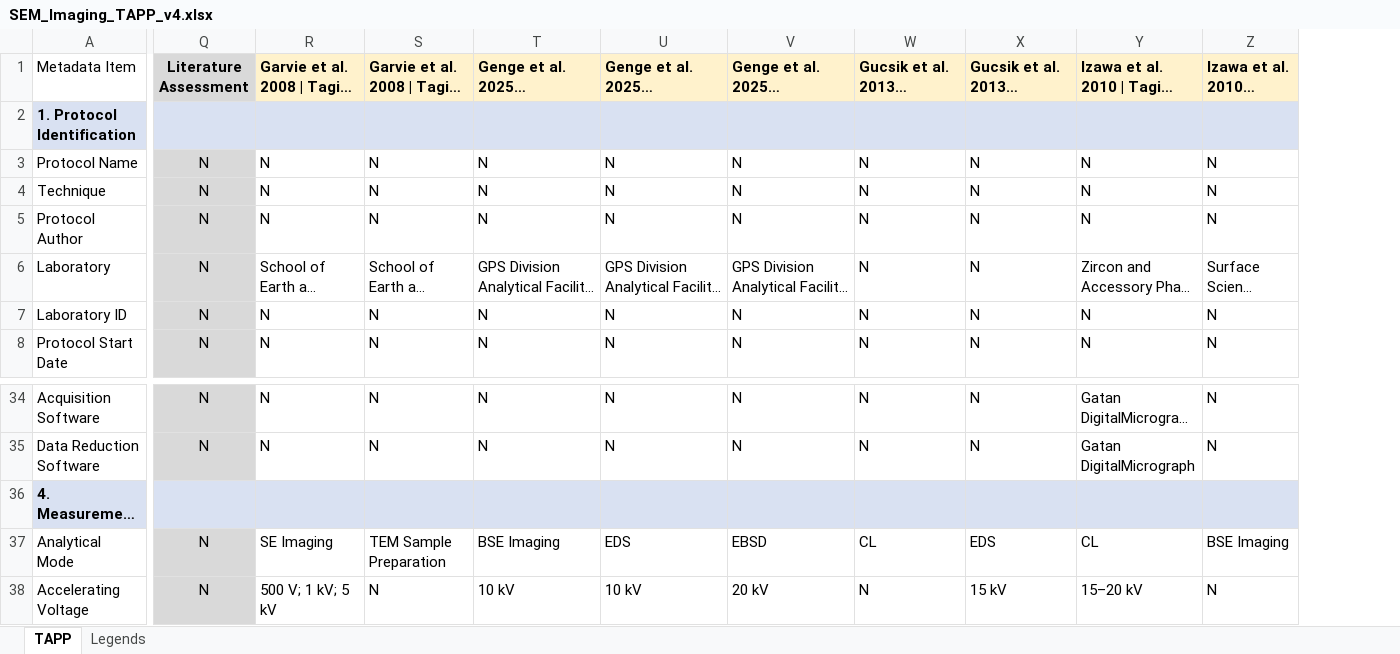
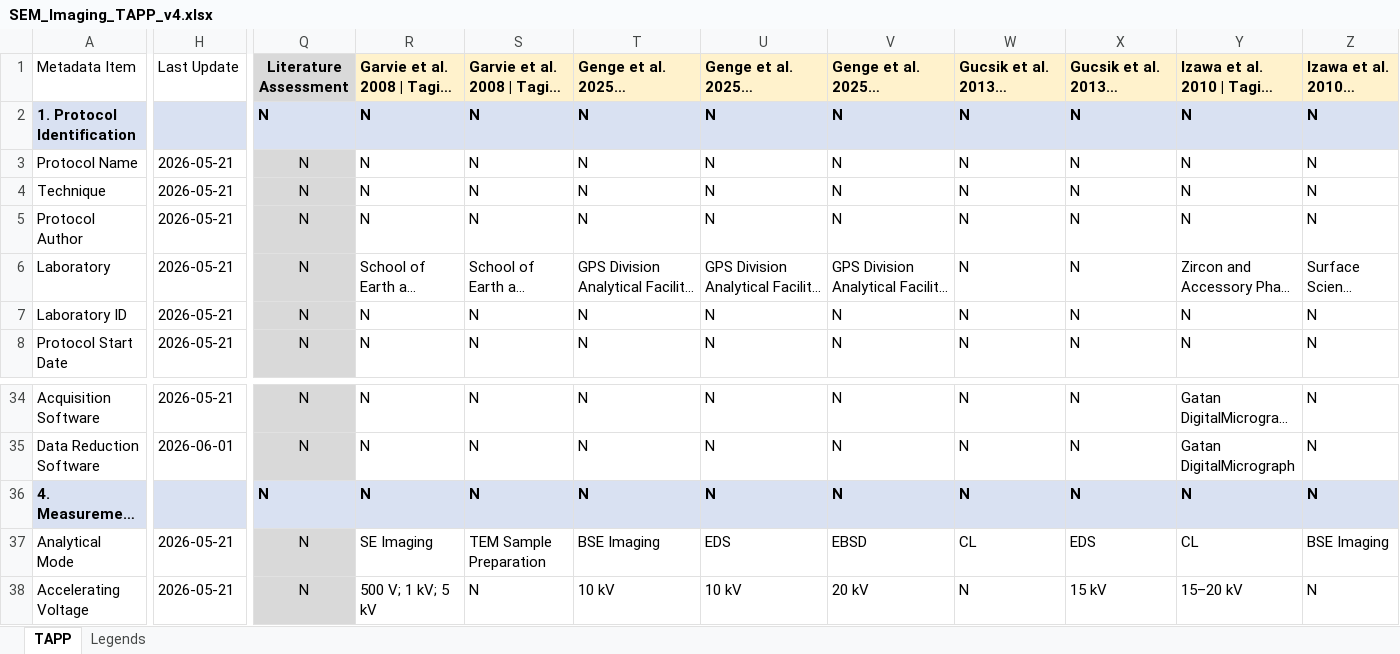
Before and after one commit to amds-ldeo/geochemBuildingBlocks, an Excel workbook: docs/SEM_Imaging_TAPP_v4.xlsx, sheet TAPP, drawn as a sheet; only a part is shown, gaps mark what is left out; long unchanged cells end in …; values as stored, in another font and other column widths than the file's, no borders; conditional formats not drawn; the diff covers the shown part only; the diff names each change by its address in the sheet, - before the commit and + after, or states it on an @@ line.

```diff
--- a/docs/SEM_Imaging_TAPP_v4.xlsx (sheet TAPP)
+++ b/docs/SEM_Imaging_TAPP_v4.xlsx (sheet TAPP)
@@ column H unhidden, rows 1-8: Last Update |  | 2026-05-21 | 2026-05-21 | 2026-05-21 | 2026-05-21 | 2026-05-21 | 2026-05-21; rows 34-38: 2026-05-21 | 2026-06-01 |  | 2026-05-21 | 2026-05-21 @@
-Q2: (empty)
+Q2: N
-R2: (empty)
+R2: N
-S2: (empty)
+S2: N
-T2: (empty)
+T2: N
-U2: (empty)
+U2: N
-V2: (empty)
+V2: N
-W2: (empty)
+W2: N
-X2: (empty)
+X2: N
-Y2: (empty)
+Y2: N
-Z2: (empty)
+Z2: N
-Q36: (empty)
+Q36: N
-R36: (empty)
+R36: N
-S36: (empty)
+S36: N
-T36: (empty)
+T36: N
-U36: (empty)
+U36: N
-V36: (empty)
+V36: N
-W36: (empty)
+W36: N
-X36: (empty)
+X36: N
-Y36: (empty)
+Y36: N
-Z36: (empty)
+Z36: N
```
Also changed, not shown: 196 edited cells and cell formats elsewhere in this sheet, docs/SEM_FIBSEM_TAPP_v4.xlsx, docs/TEM_TAPP_v7.xlsx, 13 other files.
